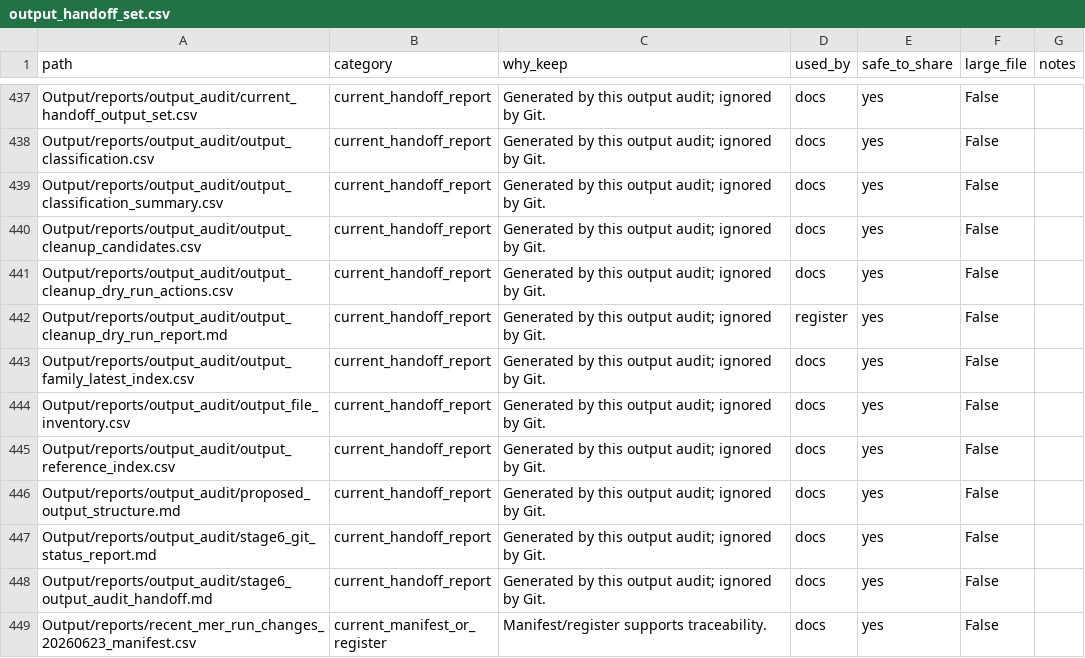
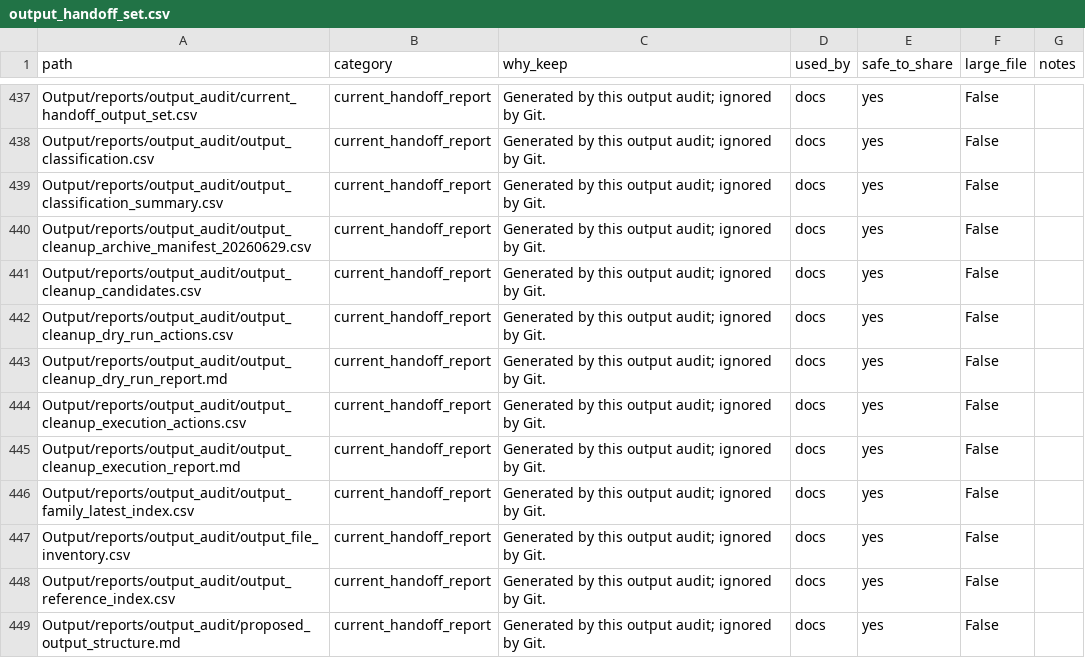
Before and after one commit to hughmburley/Gayini_Time_Series, a CSV file: docs/output_handoff_set.csv, drawn as a sheet; only a part is shown, gaps mark what is left out; the shorter side is filled out with more unchanged rows.

Commit message:
Execute controlled output archive cleanup

```diff
--- a/docs/output_handoff_set.csv
+++ b/docs/output_handoff_set.csv
@@ -439,5 +439,8 @@
 "Output/reports/output_audit/output_classification_summary.csv","current_handoff_report","Generated by this output audit; ignored by Git.","docs","yes","False",""
+"Output/reports/output_audit/output_cleanup_archive_manifest_20260629.csv","current_handoff_report","Generated by this output audit; ignored by Git.","docs","yes","False",""
 "Output/reports/output_audit/output_cleanup_candidates.csv","current_handoff_report","Generated by this output audit; ignored by Git.","docs","yes","False",""
 "Output/reports/output_audit/output_cleanup_dry_run_actions.csv","current_handoff_report","Generated by this output audit; ignored by Git.","docs","yes","False",""
-"Output/reports/output_audit/output_cleanup_dry_run_report.md","current_handoff_report","Generated by this output audit; ignored by Git.","register","yes","False",""
+"Output/reports/output_audit/output_cleanup_dry_run_report.md","current_handoff_report","Generated by this output audit; ignored by Git.","docs","yes","False",""
+"Output/reports/output_audit/output_cleanup_execution_actions.csv","current_handoff_report","Generated by this output audit; ignored by Git.","docs","yes","False",""
+"Output/reports/output_audit/output_cleanup_execution_report.md","current_handoff_report","Generated by this output audit; ignored by Git.","docs","yes","False",""
 "Output/reports/output_audit/output_family_latest_index.csv","current_handoff_report","Generated by this output audit; ignored by Git.","docs","yes","False",""
```
Also changed, not shown: 4 other files.
